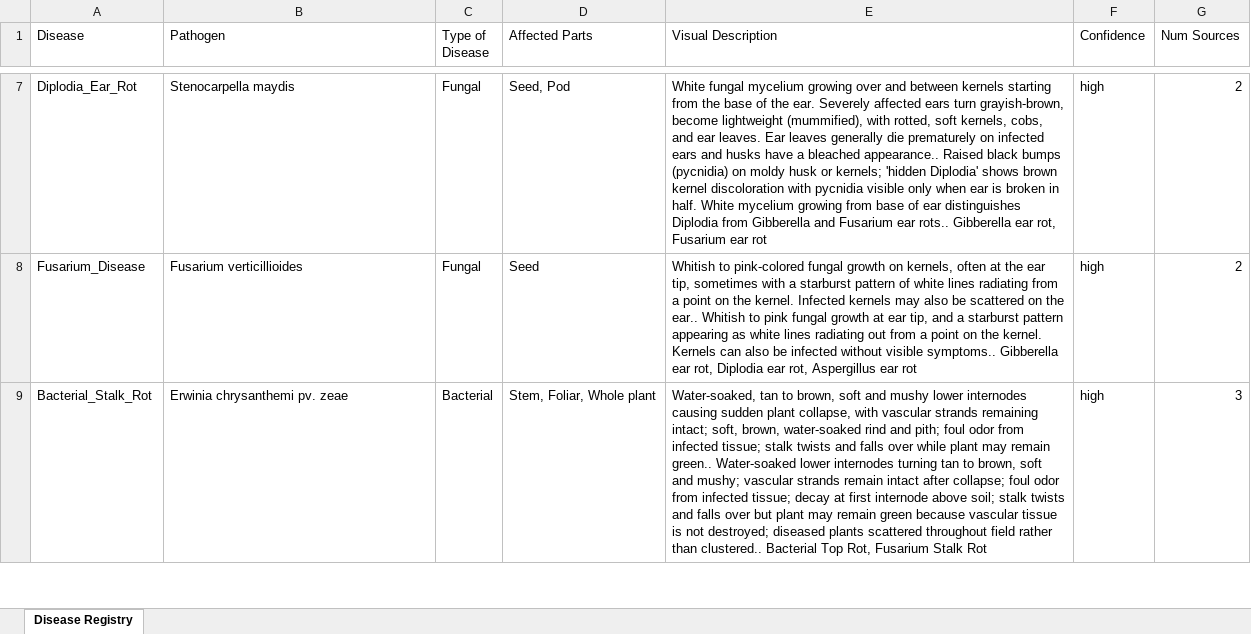
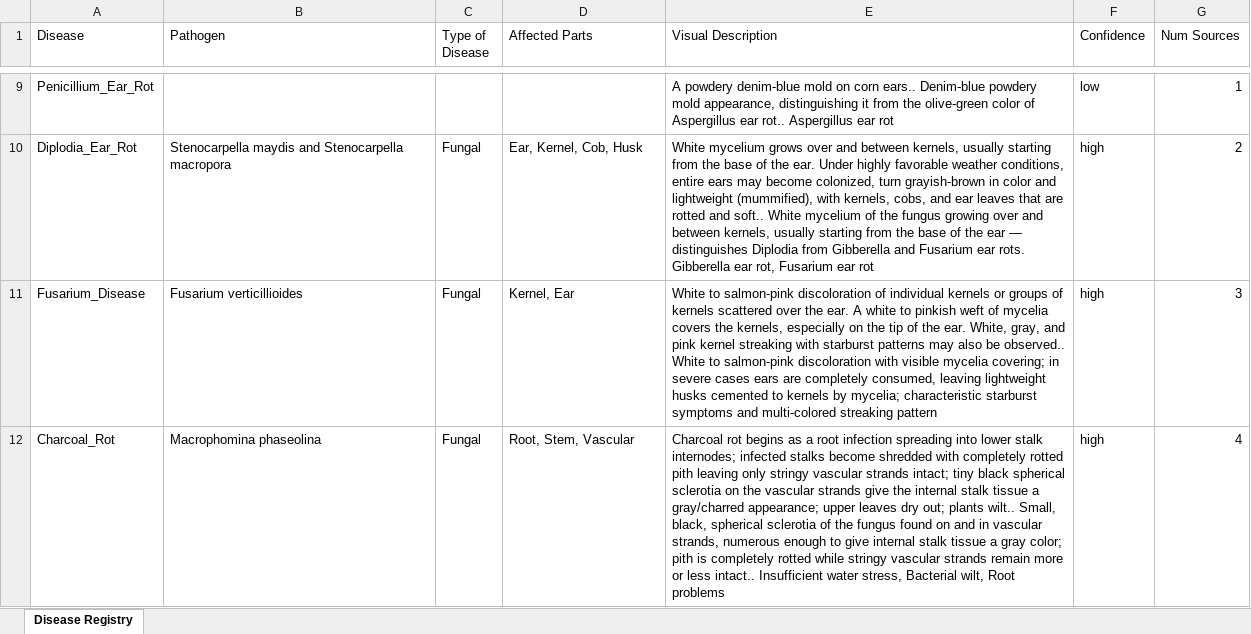
Before and after one commit to tirtho149/CyberVisionAg, an Excel workbook: disease_registry/outputs/Corn/internet.xlsx, sheet Disease Registry, drawn as a sheet; only a part is shown, gaps mark what is left out; values as stored, in another font and other column widths than the file's, no borders; removed rows and columns are numbered as before the commit, all else as after; the diff covers the shown part only; the diff names each change by its address in the sheet, - before the commit and + after, or states it on an @@ line.

```diff
--- a/disease_registry/outputs/Corn/internet.xlsx (sheet Disease Registry)
+++ b/disease_registry/outputs/Corn/internet.xlsx (sheet Disease Registry)
+row 9: Penicillium_Ear_Rot |  |  |  | A powdery denim-blue mold on corn ears.. Denim-blue powdery mold appearance, distinguishing it from the olive-green color of Aspergillus ear rot.. Aspergillus ear rot | low | 1
-B10 (Pathogen): Stenocarpella maydis
+B10 (Pathogen): Stenocarpella maydis and Stenocarpella macropora
-D10 (Affected Parts): Seed, Pod
+D10 (Affected Parts): Ear, Kernel, Cob, Husk
-E10 (Visual Description): White fungal mycelium growing over and between kernels starting from the base of the ear. Severely affected ears turn grayish-brown, become lightweight (mummified), with rotted, soft kernels, cobs, and ear leaves. Ear leaves generally die prematurely on infected ears and husks have a bleached appearance.. Raised black bumps (pycnidia) on moldy husk or kernels; 'hidden Diplodia' shows brown kernel discoloration with pycnidia visible only when ear is broken in half. White mycelium growing from base of ear distinguishes Diplodia from Gibberella and Fusarium ear rots.. Gibberella ear…
+E10 (Visual Description): White mycelium grows over and between kernels, usually starting from the base of the ear. Under highly favorable weather conditions, entire ears may become colonized, turn grayish-brown in color and lightweight (mummified), with kernels, cobs, and ear leaves that are rotted and soft.. White mycelium of the fungus growing over and between kernels, usually starting from the base of the ear — distinguishes Diplodia from Gibberella and Fusarium ear rots. Gibberella ear…
-D11 (Affected Parts): Seed
+D11 (Affected Parts): Kernel, Ear
-E11 (Visual Description): Whitish to pink-colored fungal growth on kernels, often at the ear tip, sometimes with a starburst pattern of white lines radiating from a point on the kernel. Infected kernels may also be scattered on the ear.. Whitish to pink fungal growth at ear tip, and a starburst pattern appearing as white lines radiating out from a point on the kernel. Kernels can also be infected without visible symptoms.. Gibberella ear rot, Diplodia ear rot, Aspergillus ear rot
+E11 (Visual Description): White to salmon-pink discoloration of individual kernels or groups of kernels scattered over the ear. A white to pinkish weft of mycelia covers the kernels, especially on the tip of the ear. White, gray, and pink kernel streaking with starburst patterns may also be observed.. White to salmon-pink discoloration with visible mycelia covering; in severe cases ears are completely consumed, leaving lightweight husks cemented to kernels by mycelia; characteristic starburst symptoms and multi-colored streaking pattern
-G11 (Num Sources): 2
+G11 (Num Sources): 3
-row 9: Bacterial_Stalk_Rot | Erwinia chrysanthemi pv. zeae | Bacterial | Stem, Foliar, Whole plant | Water-soaked, tan to brown, soft and mushy lower internodes causing sudden plant collapse, with vascular strands remaining intact; soft, brown, water-soaked rind and pith; foul odor from infected tissue; stalk twists and falls over while plant may remain green.. Water-soaked lower internodes turning tan to brown, soft and mushy; vascular strands remain intact after collapse; foul odor from infected tissue; decay at first internode above soil; stalk twists and falls over but plant may remain green because vascular tissue is not destroyed; diseased plants scattered throughout field rather than clustered.. Bacterial Top Rot, Fusarium Stalk Rot | high | 3
+row 12: Charcoal_Rot | Macrophomina phaseolina | Fungal | Root, Stem, Vascular | Charcoal rot begins as a root infection spreading into lower stalk internodes; infected stalks become shredded with completely rotted pith leaving only stringy vascular strands intact; tiny black spherical sclerotia on the vascular strands give the internal stalk tissue a gray/charred appearance; upper leaves dry out; plants wilt.. Small, black, spherical sclerotia of the fungus found on and in vascular strands, numerous enough to give internal stalk tissue a gray color; pith is completely rotted while stringy vascular strands remain more or less intact.. Insufficient water stress, Bacterial wilt, Root problems | high | 4
```
Also changed, not shown: 54 added rows, 27 removed rows and 44 edited cells elsewhere in this sheet, 4 other files.
